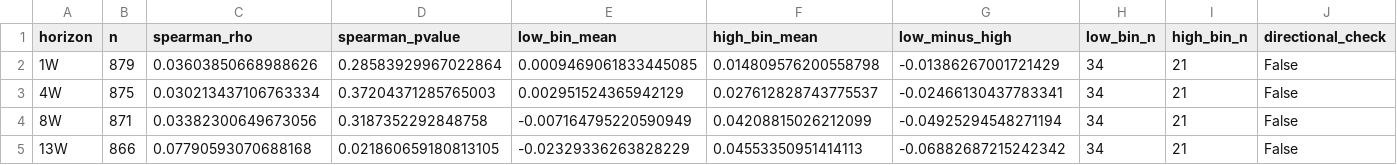
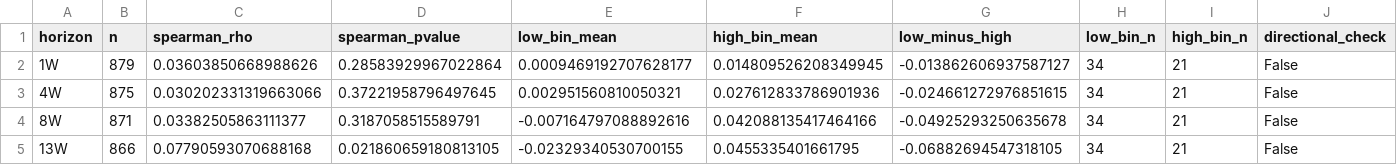
Before and after one commit to Garrincha077/senttrack, a CSV file: validation-output/cot_v2_horizon_audit.csv, drawn as a sheet.

```diff
--- a/validation-output/cot_v2_horizon_audit.csv
+++ b/validation-output/cot_v2_horizon_audit.csv
@@ -1,5 +1,5 @@
 horizon,n,spearman_rho,spearman_pvalue,low_bin_mean,high_bin_mean,low_minus_high,low_bin_n,high_bin_n,directional_check
-1W,879,0.03603850668988626,0.28583929967022864,0.0009469061833445085,0.014809576200558798,-0.01386267001721429,34,21,False
-4W,875,0.030213437106763334,0.37204371285765003,0.002951524365942129,0.027612828743775537,-0.02466130437783341,34,21,False
-8W,871,0.03382300649673056,0.3187352292848758,-0.007164795220590949,0.04208815026212099,-0.04925294548271194,34,21,False
-13W,866,0.07790593070688168,0.021860659180813105,-0.02329336263828229,0.04553350951414113,-0.06882687215242342,34,21,False
+1W,879,0.03603850668988626,0.28583929967022864,0.0009469192707628177,0.014809526208349945,-0.013862606937587127,34,21,False
+4W,875,0.030202331319663066,0.37221958796497645,0.002951560810050321,0.027612833786901936,-0.024661272976851615,34,21,False
+8W,871,0.03382505863111377,0.3187058515589791,-0.007164797088892616,0.042088135417464166,-0.04925293250635678,34,21,False
+13W,866,0.07790593070688168,0.021860659180813105,-0.02329340530700155,0.0455335401661795,-0.06882694547318105,34,21,False
```
Also changed, not shown: validation-output/cot_v2_bin_results.csv, validation-output/cot_v2_weekly_scores.csv, 10 other files.
